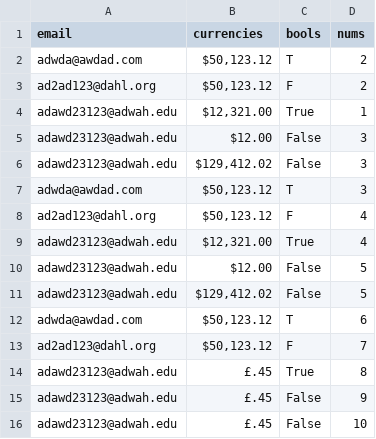
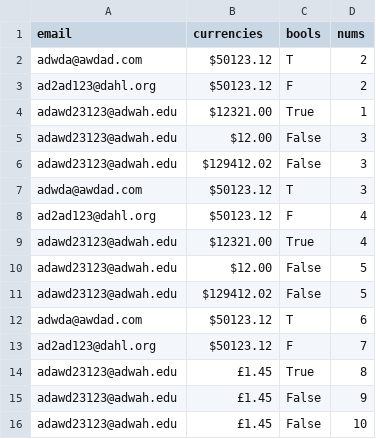
Before and after one commit to Alastairsc/CITS4406-Assignment2, a CSV file: csv_files/email.csv, drawn as a sheet.

```diff
--- a/csv_files/email.csv
+++ b/csv_files/email.csv
@@ -1,16 +1,16 @@
 email, currencies, bools, nums
-adwda@awdad.com,"$50,123.12 ", T,2
-ad2ad123@dahl.org,"$50,123.12 ", F,2
-adawd23123@adwah.edu,"$12,321.00 ", True,1
+adwda@awdad.com,$50123.12 , T,2
+ad2ad123@dahl.org,$50123.12 , F,2
+adawd23123@adwah.edu,$12321.00 , True,1
 adawd23123@adwah.edu,$12.00 , False,3
-adawd23123@adwah.edu,"$129,412.02 ", False,3
-adwda@awdad.com,"$50,123.12 ", T,3
-ad2ad123@dahl.org,"$50,123.12 ", F,4
-adawd23123@adwah.edu,"$12,321.00 ", True,4
+adawd23123@adwah.edu,$129412.02 , False,3
+adwda@awdad.com,$50123.12 , T,3
+ad2ad123@dahl.org,$50123.12 , F,4
+adawd23123@adwah.edu,$12321.00 , True,4
 adawd23123@adwah.edu,$12.00 , False,5
-adawd23123@adwah.edu,"$129,412.02 ", False,5
-adwda@awdad.com,"$50,123.12 ", T,6
-ad2ad123@dahl.org,"$50,123.12 ", F,7
-adawd23123@adwah.edu, £.45, True,8
-adawd23123@adwah.edu, £.45, False,9
-adawd23123@adwah.edu, £.45, False,10
+adawd23123@adwah.edu,$129412.02, False,5
+adwda@awdad.com,$50123.12,  T,6
+ad2ad123@dahl.org,$50123.12, F,7
+adawd23123@adwah.edu, £1.45, True,8
+adawd23123@adwah.edu, £1.45, False,9
+adawd23123@adwah.edu, £1.45, False,10
```
Also changed, not shown: 2 other files.
